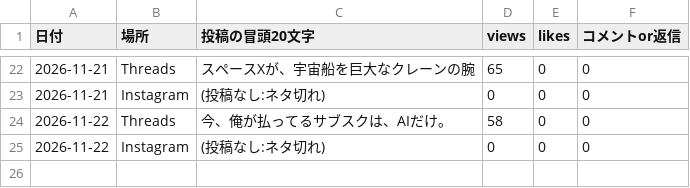
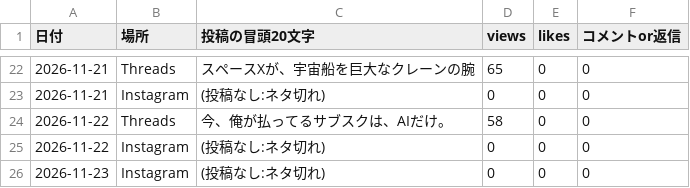
Before and after one commit to junonarisk8mafia-cell/onari-autopost, a CSV file: stats/tonight_log.csv, drawn as a sheet; only a part is shown, gaps mark what is left out.

```diff
--- a/stats/tonight_log.csv
+++ b/stats/tonight_log.csv
@@ -25 +25,2 @@
 2026-11-22,Instagram,(投稿なし:ネタ切れ),0,0,0
+2026-11-23,Instagram,(投稿なし:ネタ切れ),0,0,0
```
